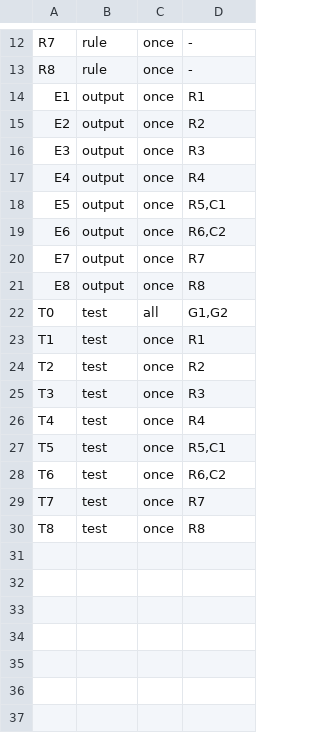
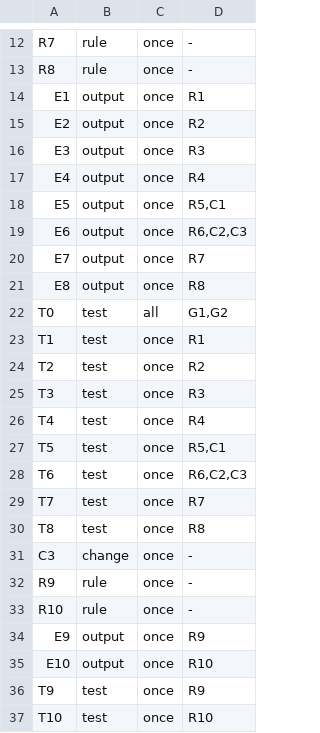
Before and after one commit to aiakos-hq/aiakos, a TSV file: docs/briefs/10-5/items.tsv, drawn as a sheet; only a part is shown, gaps mark what is left out.

```diff
--- a/docs/briefs/10-5/items.tsv
+++ b/docs/briefs/10-5/items.tsv
@@ -18,3 +18,3 @@ E4	output	once	R4
 E5	output	once	R5,C1
-E6	output	once	R6,C2
+E6	output	once	R6,C2,C3
 E7	output	once	R7
@@ -27,4 +27,11 @@ T4	test	once	R4
 T5	test	once	R5,C1
-T6	test	once	R6,C2
+T6	test	once	R6,C2,C3
 T7	test	once	R7
 T8	test	once	R8
+C3	change	once	-
+R9	rule	once	-
+R10	rule	once	-
+E9	output	once	R9
+E10	output	once	R10
+T9	test	once	R9
+T10	test	once	R10
```
Also changed, not shown: 3 other files.
